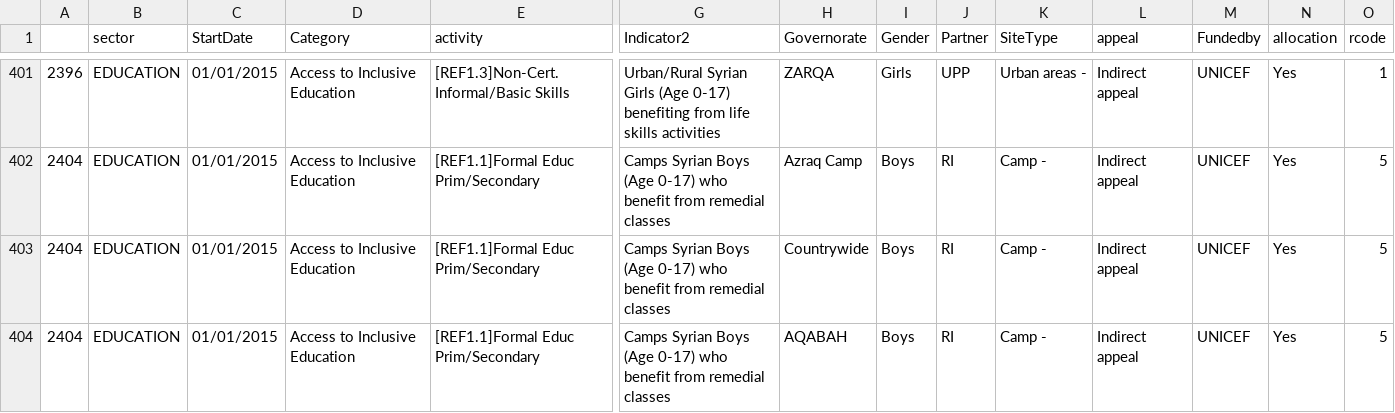
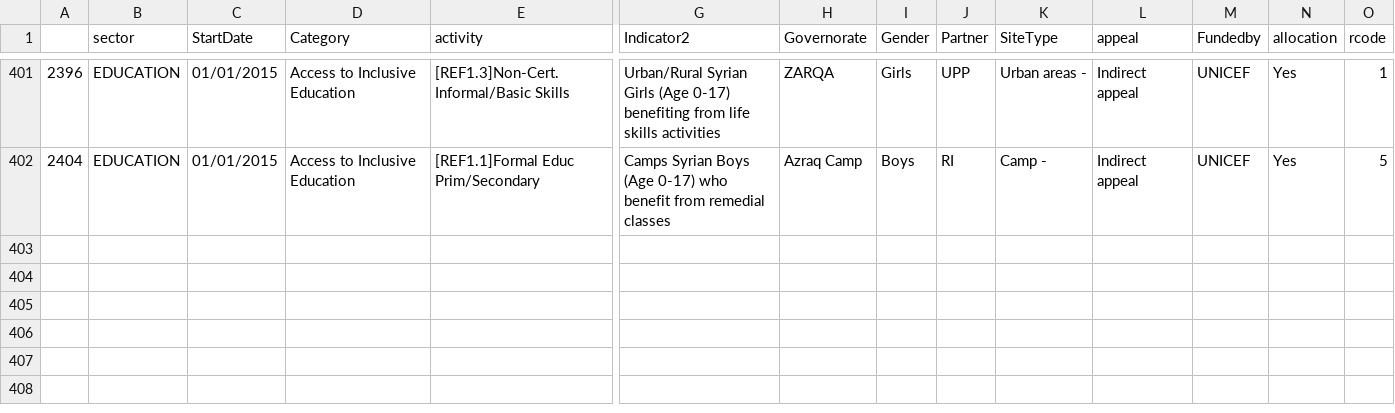
Before and after one commit to unhcr-jordan/unhcr-jordan.github.io, a CSV file: sectors/2015/education/data.csv, drawn as a sheet; only a part is shown, gaps mark what is left out; rows hold the shown columns only; the diff names each change by its address in the sheet, - before the commit and + after, or states it on an @@ line.

```diff
--- a/sectors/2015/education/data.csv
+++ b/sectors/2015/education/data.csv
-row 403: 2404 | EDUCATION | 01/01/2015 | Access to Inclusive Education | [REF1.1]Formal Educ Prim/Secondary | Camps Syrian Boys (Age 0-17) who benefit from remedial classes | Countrywide | Boys | RI | Camp - | Indirect appeal | UNICEF | Yes | 5
-row 404: 2404 | EDUCATION | 01/01/2015 | Access to Inclusive Education | [REF1.1]Formal Educ Prim/Secondary | Camps Syrian Boys (Age 0-17) who benefit from remedial classes | AQABAH | Boys | RI | Camp - | Indirect appeal | UNICEF | Yes | 5
```
Also changed, not shown: sectors/2015/health/data.csv, sectors/2015/protection/data.csv, 10 other files.
